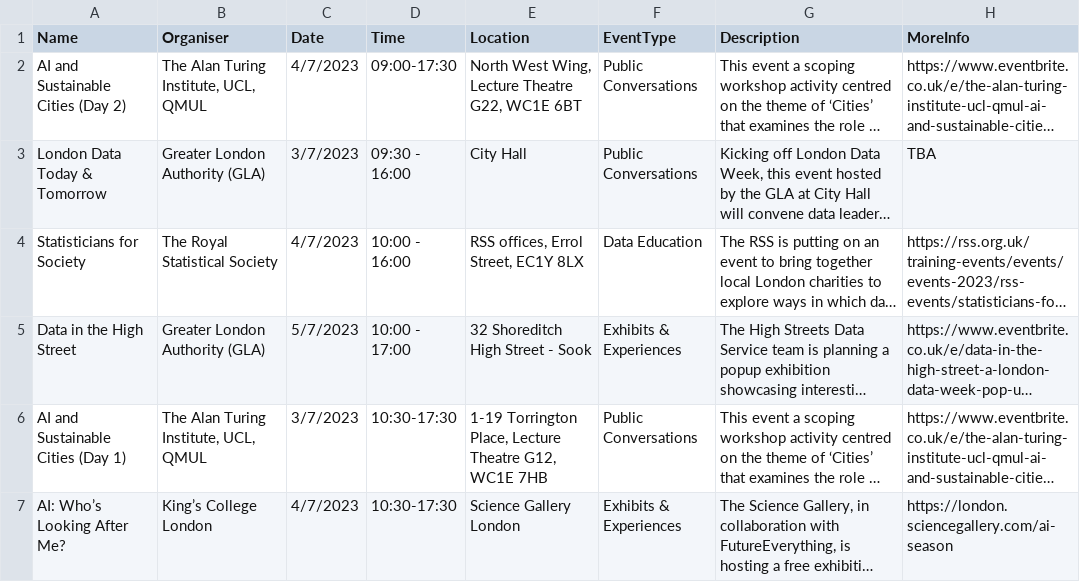
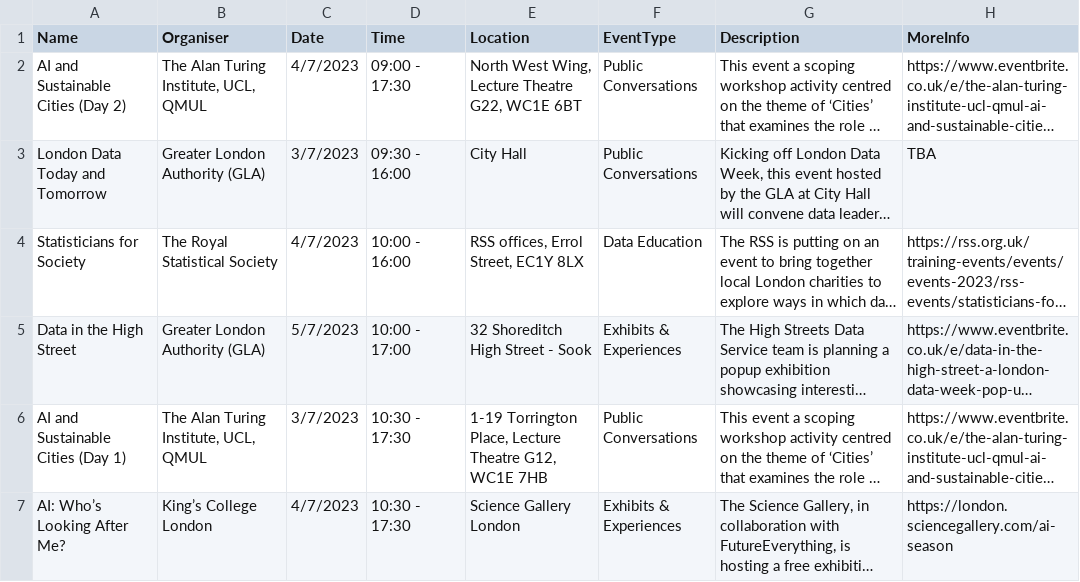
Before and after one commit to londondataweek/ldw23, a TSV file: public/ADDEVENTDATA/eventdata.tsv, drawn as a sheet; only a part is shown; long unchanged cells end in …; the diff covers the shown part only; the diff names each change by its address in the sheet, - before the commit and + after, or states it on an @@ line.

```diff
--- a/public/ADDEVENTDATA/eventdata.tsv
+++ b/public/ADDEVENTDATA/eventdata.tsv
-D2 (Time): 09:00-17:30
+D2 (Time): 09:00 - 17:30
-A3 (Name): London Data Today & Tomorrow
+A3 (Name): London Data Today and Tomorrow
-D6:D7 (Time): 10:30-17:30
+D6:D7 (Time): 10:30 - 17:30
```
Also changed, not shown: 6 edited cells elsewhere in this file.
